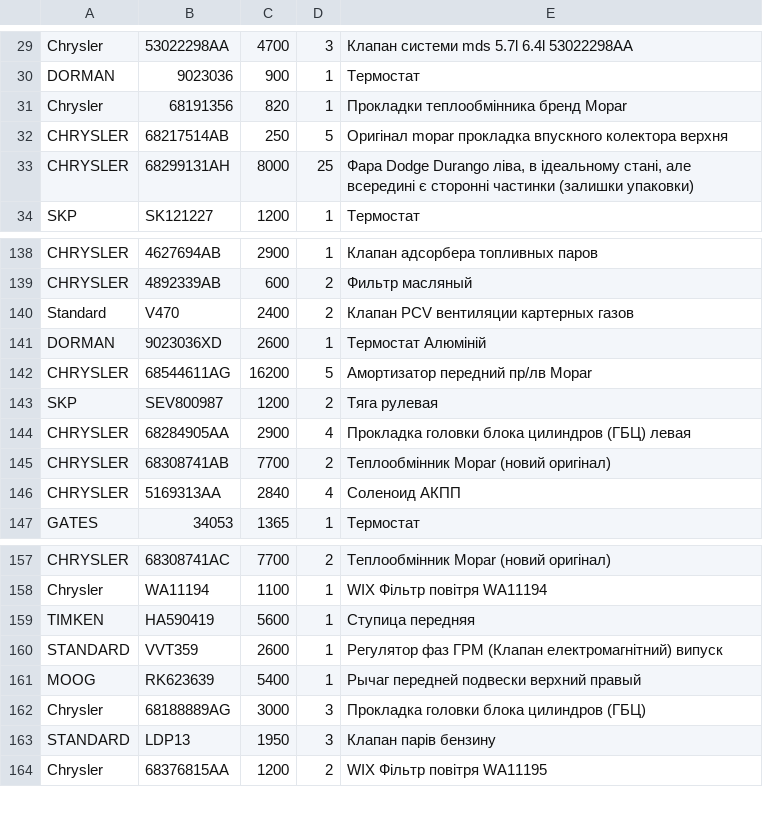
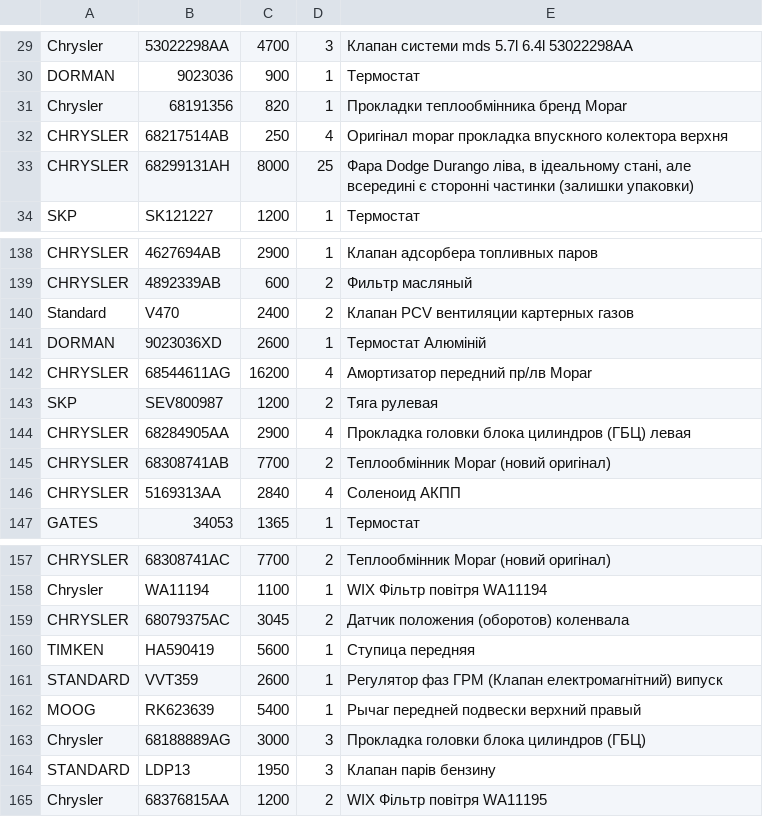
Before and after one commit to xvalikan/avtopro-pricelist, a CSV file: pricelist_khm.csv, drawn as a sheet; only a part is shown, gaps mark what is left out.

```diff
--- a/pricelist_khm.csv
+++ b/pricelist_khm.csv
@@ -31,3 +31,3 @@ DORMAN;9023036;900;1;Термостат
 Chrysler;68191356;820;1;Прокладки теплообмінника бренд Mopar
-CHRYSLER;68217514AB;250;5;Оригінал mopar прокладка впускного колектора верхня
+CHRYSLER;68217514AB;250;4;Оригінал mopar прокладка впускного колектора верхня
 CHRYSLER;68299131AH;8000;25;Фара Dodge Durango ліва, в ідеальному стані, але всередині є сторонні частинки (залишки упаковки)
@@ -141,3 +141,3 @@ Standard;V470;2400;2;Клапан PCV вентиляции картерных г
 DORMAN;9023036XD;2600;1;Термостат Алюміній
-CHRYSLER;68544611AG;16200;5;Амортизатор передний пр/лв Mopar
+CHRYSLER;68544611AG;16200;4;Амортизатор передний пр/лв Mopar
 SKP;SEV800987;1200;2;Тяга рулевая
@@ -158,2 +158,3 @@ CHRYSLER;68308741AC;7700;2;Теплообмінник Mopar (новий ориг
 Chrysler;WA11194;1100;1;WIX Фільтр повітря WA11194
+CHRYSLER;68079375AC;3045;2;Датчик положения (оборотов) коленвала
 TIMKEN;HA590419;5600;1;Ступица передняя
```
Also changed, not shown: pricelist.csv.
